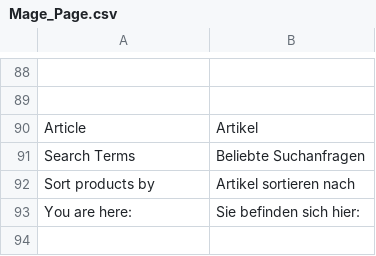
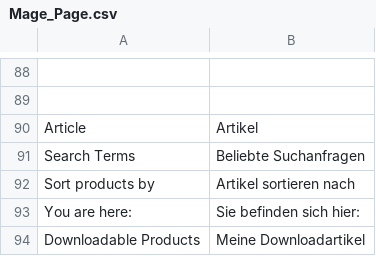
Before and after one commit to b3-it/magento-lts, a CSV file: app/locale/de_DE/Mage_Page.csv, drawn as a sheet; only a part is shown, gaps mark what is left out; the diff names each change by its address in the sheet, - before the commit and + after, or states it on an @@ line.

```diff
--- a/app/locale/de_DE/Mage_Page.csv
+++ b/app/locale/de_DE/Mage_Page.csv
+row 94: Downloadable Products | Meine Downloadartikel
```
Also changed, not shown: 5 other files.
